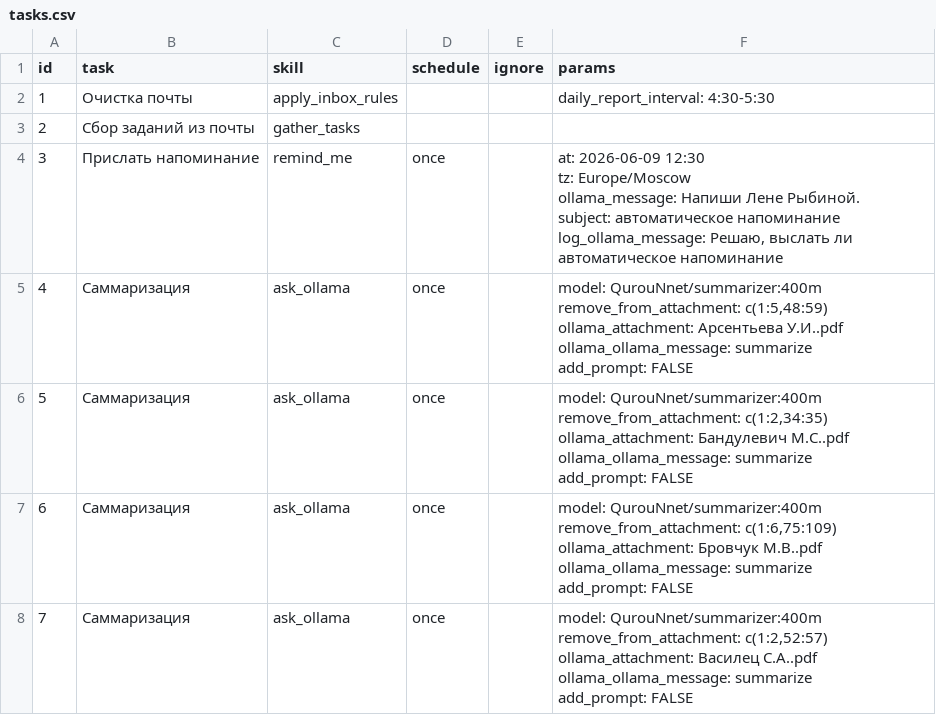
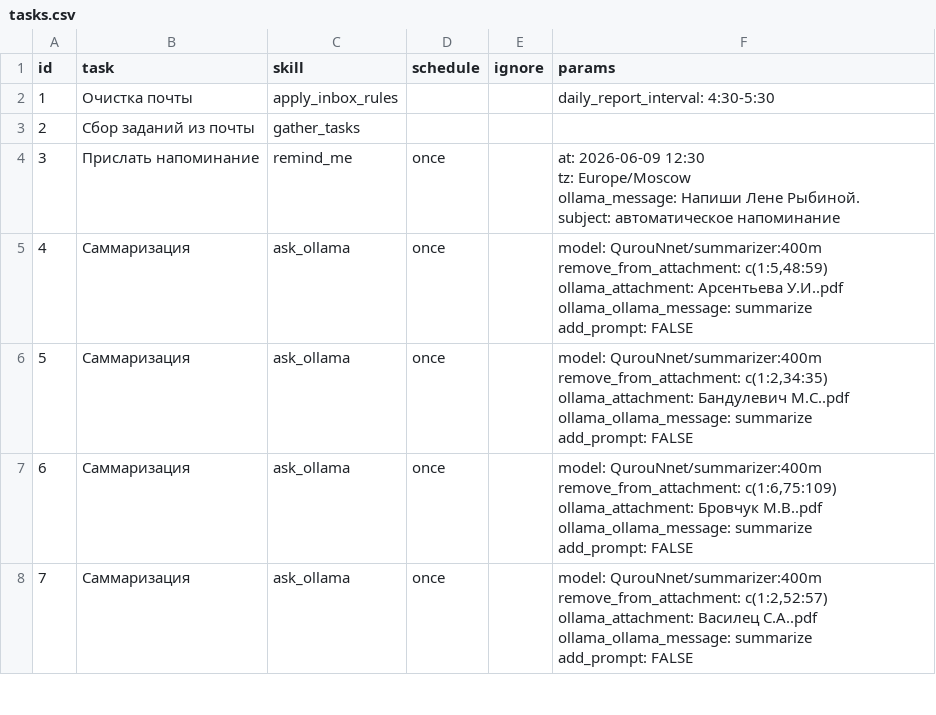
Before and after one commit to agricolamz/otter_space, a CSV file: tasks.csv, drawn as a sheet; only a part is shown.

```diff
--- a/tasks.csv
+++ b/tasks.csv
@@ -3,8 +3,6 @@ id,task,skill,schedule,ignore,params
 2,Сбор заданий из почты,gather_tasks,,,
-3,Прислать напоминание,remind_me,once,,"at: 2026-06-09 12:30
-tz: Europe/Moscow
-ollama_message: Напиши Лене Рыбиной.
-subject: автоматическое напоминание
-log_ollama_message: Решаю, выслать ли автоматическое напоминание
-"
+3,Прислать напоминание,remind_me,once,,"at: 2026-06-09 12:30
+tz: Europe/Moscow
+ollama_message: Напиши Лене Рыбиной.
+subject: автоматическое напоминание"
 4,Саммаризация,ask_ollama,once,,"model: QurouNnet/summarizer:400m
```
Also changed, not shown: 1 other file.
